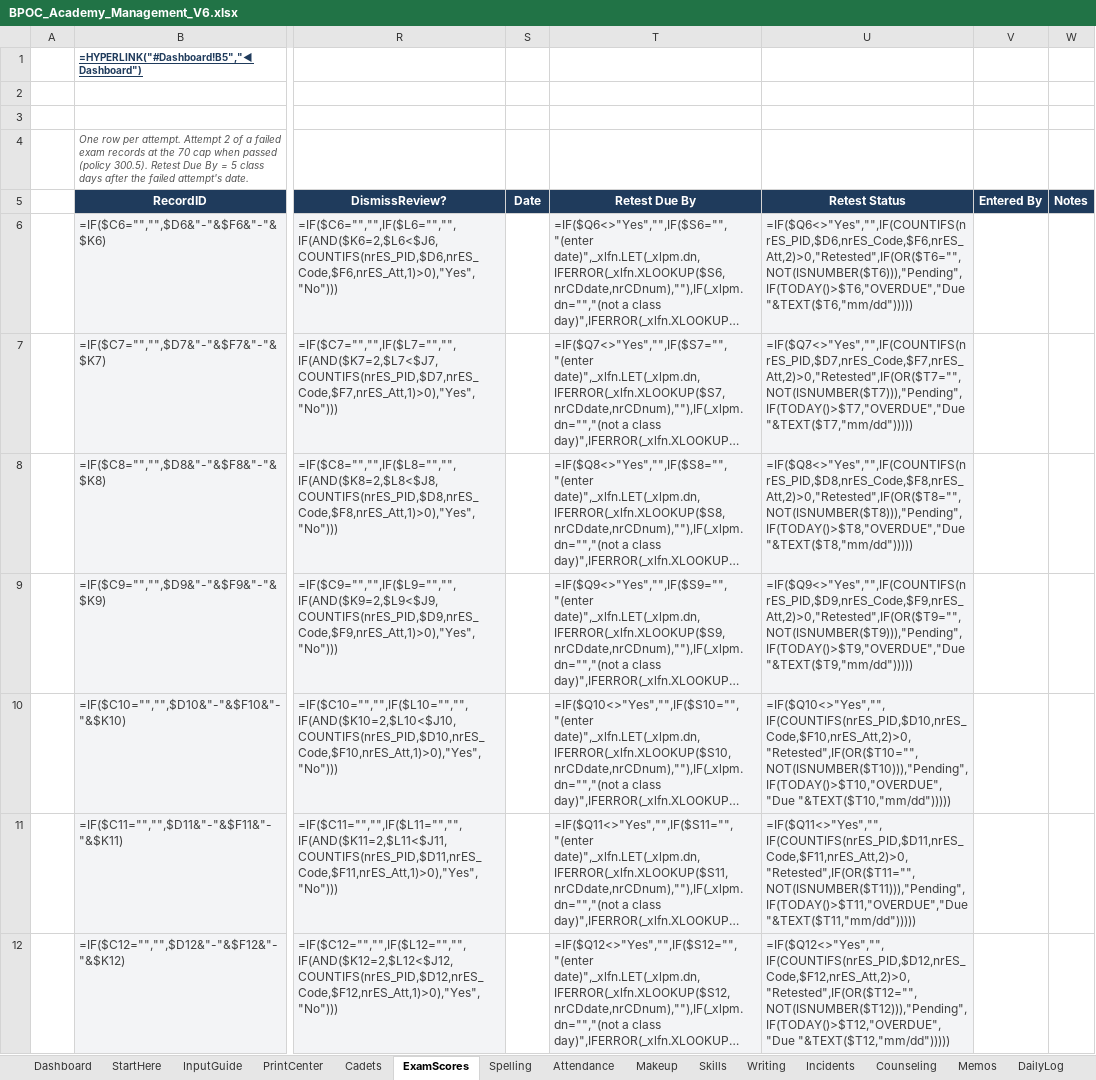
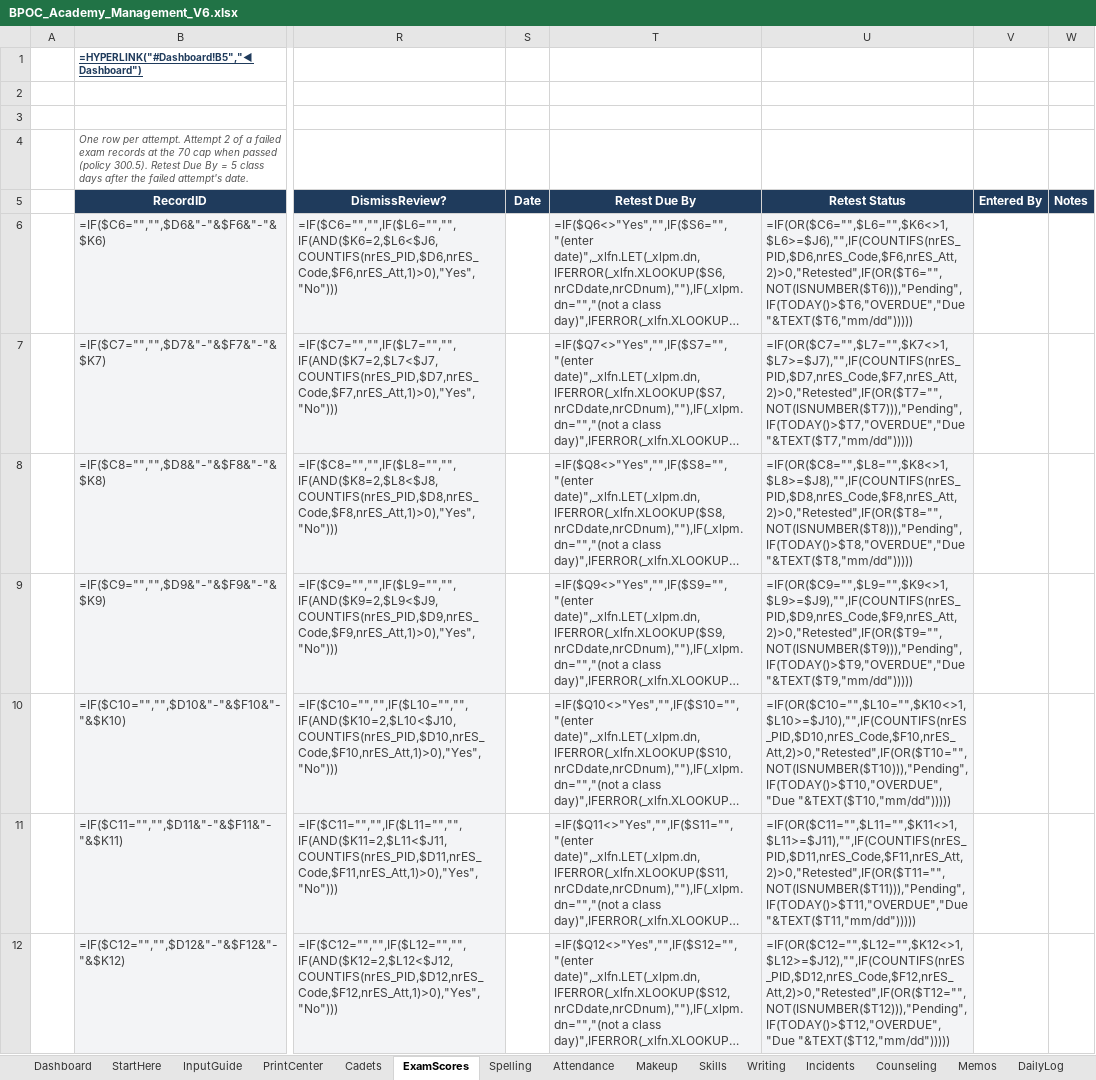
Before and after one commit to Trafficcop4/TPD---Travel-Training-Management-System, an Excel workbook: workbooks/BPOC_Academy_Management_V6.xlsx, sheet ExamScores, drawn as a sheet; only a part is shown, gaps mark what is left out; long unchanged cells end in …; values as stored, in another font and other column widths than the file's, no borders; formulas without a stored value are shown as written; conditional formats not drawn; the diff covers the shown part only; the diff names each change by its address in the sheet, - before the commit and + after, or states it on an @@ line.

```diff
--- a/workbooks/BPOC_Academy_Management_V6.xlsx (sheet ExamScores)
+++ b/workbooks/BPOC_Academy_Management_V6.xlsx (sheet ExamScores)
-U6 (Retest Status): =IF($Q6<>"Yes","",IF(COUNTIFS(nrES_PID,$D6,nrES_Code,$F6,nrES_Att,2)>0,"Retested",IF(OR($T6="",NOT(ISNUMBER($T6))),"Pending",IF(TODAY()>$T6,"OVERDUE","Due "&TEXT($T6,"mm/dd")))))
+U6 (Retest Status): =IF(OR($C6="",$L6="",$K6<>1,$L6>=$J6),"",IF(COUNTIFS(nrES_PID,$D6,nrES_Code,$F6,nrES_Att,2)>0,"Retested",IF(OR($T6="",NOT(ISNUMBER($T6))),"Pending",IF(TODAY()>$T6,"OVERDUE","Due "&TEXT($T6,"mm/dd")))))
-U7 (Retest Status): =IF($Q7<>"Yes","",IF(COUNTIFS(nrES_PID,$D7,nrES_Code,$F7,nrES_Att,2)>0,"Retested",IF(OR($T7="",NOT(ISNUMBER($T7))),"Pending",IF(TODAY()>$T7,"OVERDUE","Due "&TEXT($T7,"mm/dd")))))
+U7 (Retest Status): =IF(OR($C7="",$L7="",$K7<>1,$L7>=$J7),"",IF(COUNTIFS(nrES_PID,$D7,nrES_Code,$F7,nrES_Att,2)>0,"Retested",IF(OR($T7="",NOT(ISNUMBER($T7))),"Pending",IF(TODAY()>$T7,"OVERDUE","Due "&TEXT($T7,"mm/dd")))))
-U8 (Retest Status): =IF($Q8<>"Yes","",IF(COUNTIFS(nrES_PID,$D8,nrES_Code,$F8,nrES_Att,2)>0,"Retested",IF(OR($T8="",NOT(ISNUMBER($T8))),"Pending",IF(TODAY()>$T8,"OVERDUE","Due "&TEXT($T8,"mm/dd")))))
+U8 (Retest Status): =IF(OR($C8="",$L8="",$K8<>1,$L8>=$J8),"",IF(COUNTIFS(nrES_PID,$D8,nrES_Code,$F8,nrES_Att,2)>0,"Retested",IF(OR($T8="",NOT(ISNUMBER($T8))),"Pending",IF(TODAY()>$T8,"OVERDUE","Due "&TEXT($T8,"mm/dd")))))
-U9 (Retest Status): =IF($Q9<>"Yes","",IF(COUNTIFS(nrES_PID,$D9,nrES_Code,$F9,nrES_Att,2)>0,"Retested",IF(OR($T9="",NOT(ISNUMBER($T9))),"Pending",IF(TODAY()>$T9,"OVERDUE","Due "&TEXT($T9,"mm/dd")))))
+U9 (Retest Status): =IF(OR($C9="",$L9="",$K9<>1,$L9>=$J9),"",IF(COUNTIFS(nrES_PID,$D9,nrES_Code,$F9,nrES_Att,2)>0,"Retested",IF(OR($T9="",NOT(ISNUMBER($T9))),"Pending",IF(TODAY()>$T9,"OVERDUE","Due "&TEXT($T9,"mm/dd")))))
-U10 (Retest Status): =IF($Q10<>"Yes","",IF(COUNTIFS(nrES_PID,$D10,nrES_Code,$F10,nrES_Att,2)>0,"Retested",IF(OR($T10="",NOT(ISNUMBER($T10))),"Pending",IF(TODAY()>$T10,"OVERDUE","Due "&TEXT($T10,"mm/dd")))))
+U10 (Retest Status): =IF(OR($C10="",$L10="",$K10<>1,$L10>=$J10),"",IF(COUNTIFS(nrES_PID,$D10,nrES_Code,$F10,nrES_Att,2)>0,"Retested",IF(OR($T10="",NOT(ISNUMBER($T10))),"Pending",IF(TODAY()>$T10,"OVERDUE","Due "&TEXT($T10,"mm/dd")))))
-U11 (Retest Status): =IF($Q11<>"Yes","",IF(COUNTIFS(nrES_PID,$D11,nrES_Code,$F11,nrES_Att,2)>0,"Retested",IF(OR($T11="",NOT(ISNUMBER($T11))),"Pending",IF(TODAY()>$T11,"OVERDUE","Due "&TEXT($T11,"mm/dd")))))
+U11 (Retest Status): =IF(OR($C11="",$L11="",$K11<>1,$L11>=$J11),"",IF(COUNTIFS(nrES_PID,$D11,nrES_Code,$F11,nrES_Att,2)>0,"Retested",IF(OR($T11="",NOT(ISNUMBER($T11))),"Pending",IF(TODAY()>$T11,"OVERDUE","Due "&TEXT($T11,"mm/dd")))))
-U12 (Retest Status): =IF($Q12<>"Yes","",IF(COUNTIFS(nrES_PID,$D12,nrES_Code,$F12,nrES_Att,2)>0,"Retested",IF(OR($T12="",NOT(ISNUMBER($T12))),"Pending",IF(TODAY()>$T12,"OVERDUE","Due "&TEXT($T12,"mm/dd")))))
+U12 (Retest Status): =IF(OR($C12="",$L12="",$K12<>1,$L12>=$J12),"",IF(COUNTIFS(nrES_PID,$D12,nrES_Code,$F12,nrES_Att,2)>0,"Retested",IF(OR($T12="",NOT(ISNUMBER($T12))),"Pending",IF(TODAY()>$T12,"OVERDUE","Due "&TEXT($T12,"mm/dd")))))
```
Also changed, not shown: 1493 edited cells elsewhere in this sheet, sheet ScoresGrid, sheet Schedule, sheet sysChecks, sheet Audit, sheet sysAttendance, sheet EmailPreview, 9 more sheets, 9 other files.
